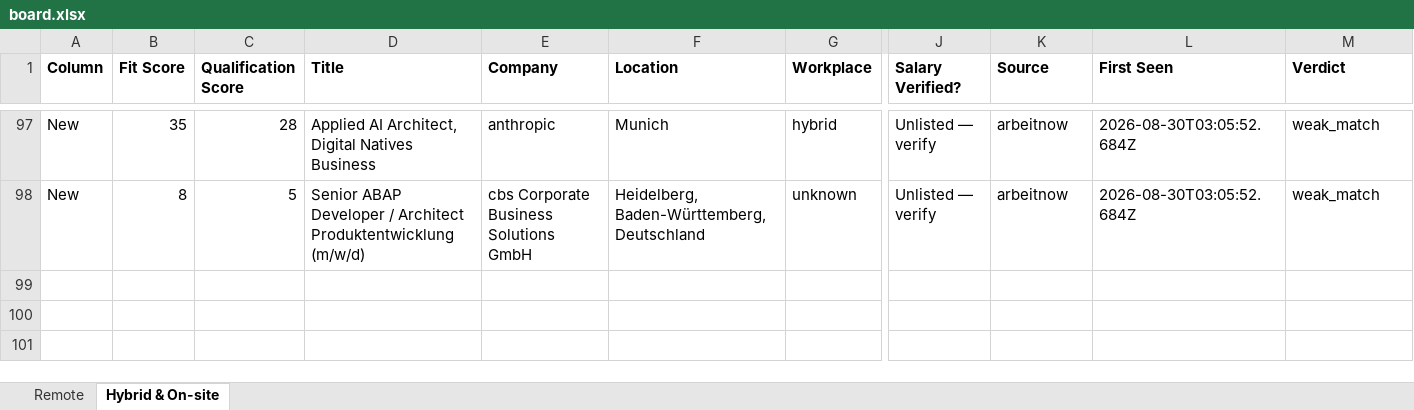
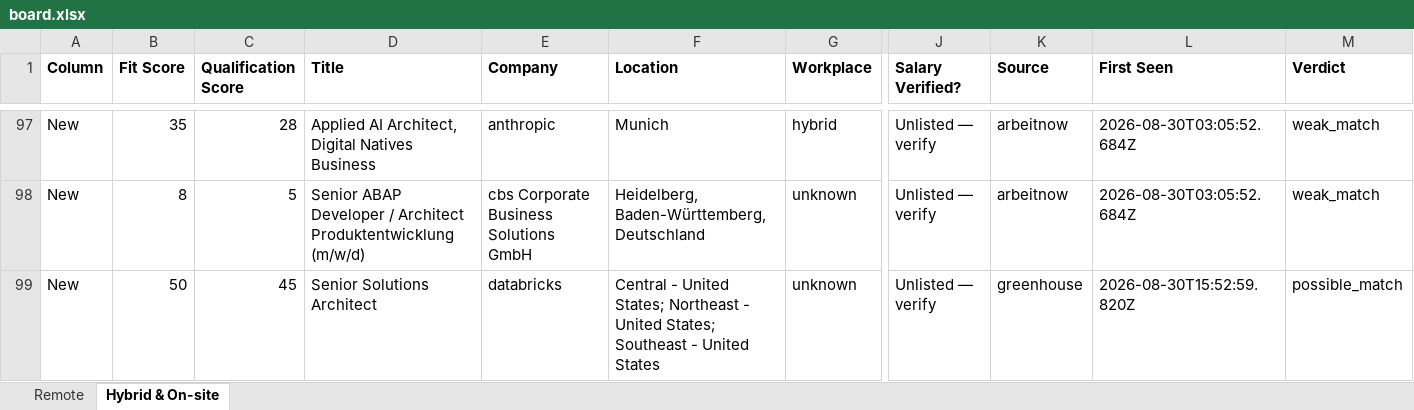
Before and after one commit to naijadamus/goodfela.com, an Excel workbook: hunt/board.xlsx, sheet Hybrid & On-site, drawn as a sheet; only a part is shown, gaps mark what is left out; values as stored, in another font and other column widths than the file's, no borders; rows hold the shown columns only; the diff names each change by its address in the sheet, - before the commit and + after, or states it on an @@ line.

```diff
--- a/hunt/board.xlsx (sheet Hybrid & On-site)
+++ b/hunt/board.xlsx (sheet Hybrid & On-site)
+row 99: New | 50 | 45 | Senior Solutions Architect | databricks | Central - United States; Northeast - United States; Southeast - United States | unknown | Unlisted — verify | greenhouse | 2026-08-30T15:52:59.820Z | possible_match
```
Also changed, not shown: sheet Remote, 1 other file.
